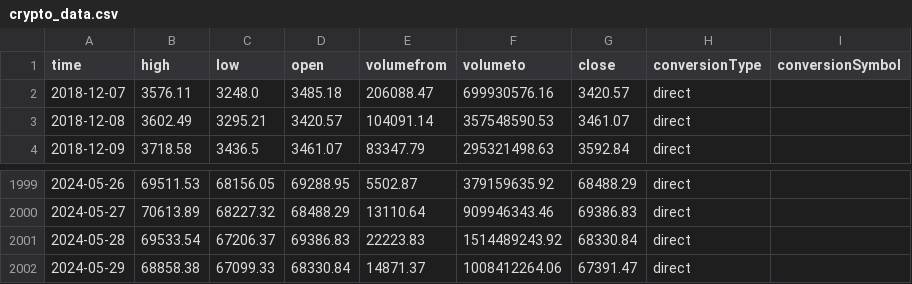
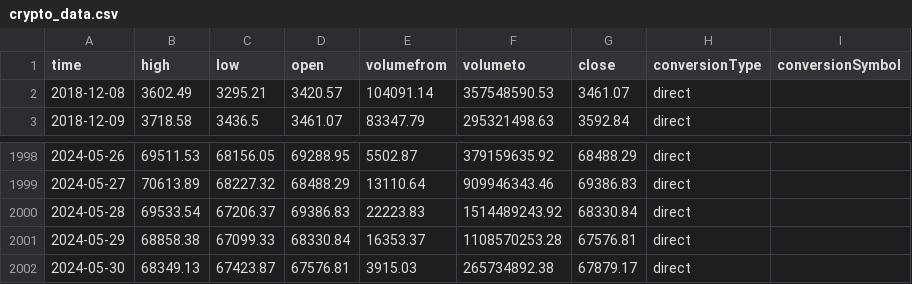
Before and after one commit to nirnaim/crypto-price-predictor, a CSV file: crypto_data.csv, drawn as a sheet; only a part is shown, gaps mark what is left out.

```diff
--- a/crypto_data.csv
+++ b/crypto_data.csv
@@ -1,3 +1,2 @@
 time,high,low,open,volumefrom,volumeto,close,conversionType,conversionSymbol
-2018-12-07,3576.11,3248.0,3485.18,206088.47,699930576.16,3420.57,direct,
 2018-12-08,3602.49,3295.21,3420.57,104091.14,357548590.53,3461.07,direct,
@@ -2001,2 +2000,3 @@ time,high,low,open,volumefrom,volumeto,close,conversionType,conversionSymbol
 2024-05-28,69533.54,67206.37,69386.83,22223.83,1514489243.92,68330.84,direct,
-2024-05-29,68858.38,67099.33,68330.84,14871.37,1008412264.06,67391.47,direct,
+2024-05-29,68858.38,67099.33,68330.84,16353.37,1108570253.28,67576.81,direct,
+2024-05-30,68349.13,67423.87,67576.81,3915.03,265734892.38,67879.17,direct,
```
Also changed, not shown: 2 other files.
